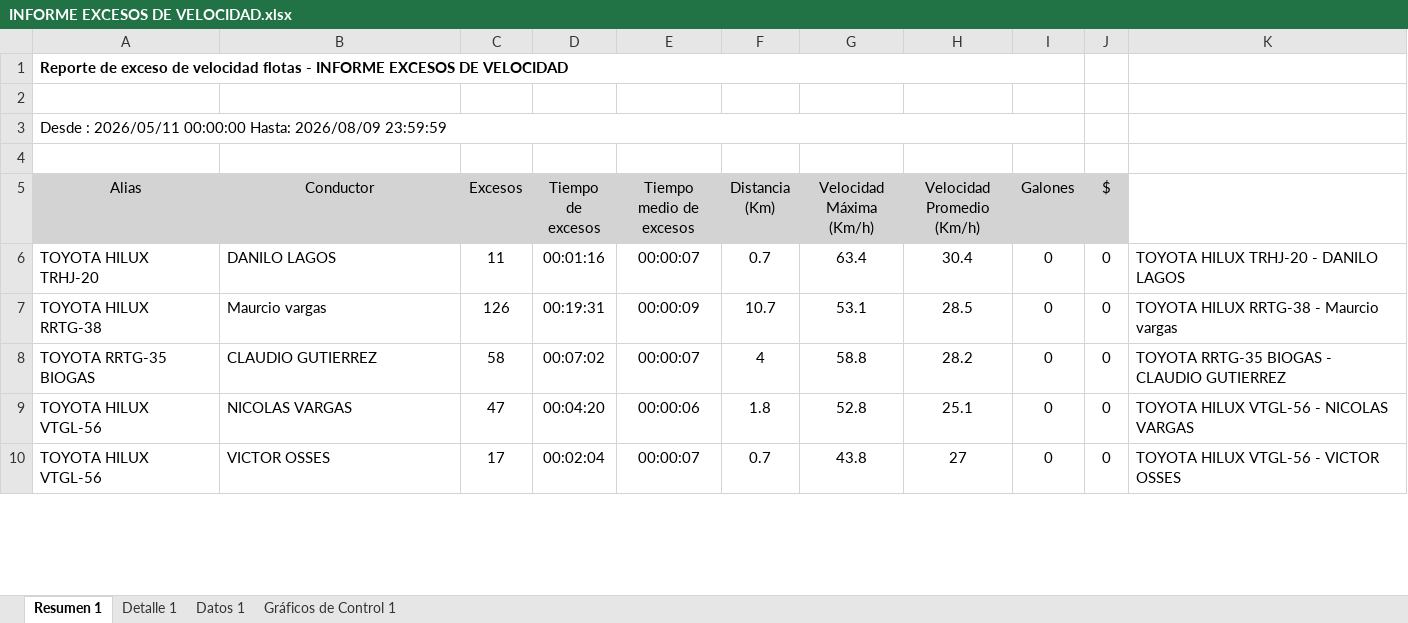
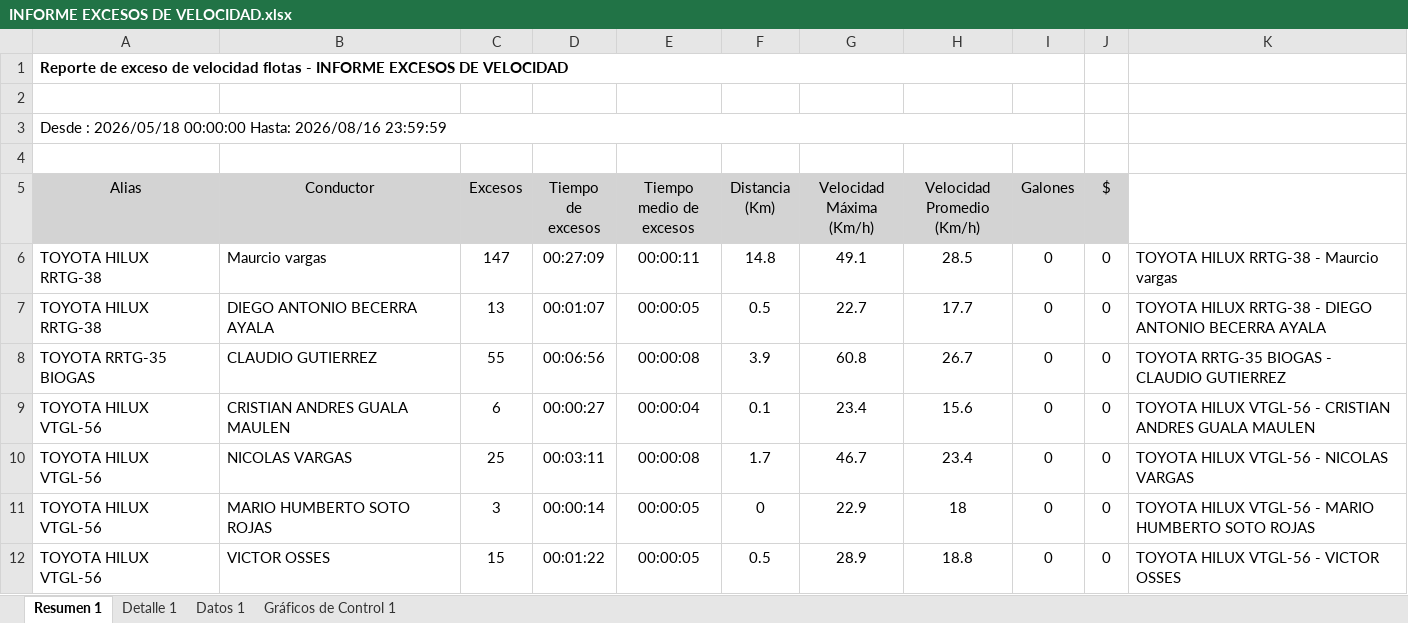
Before and after one commit to WurfelSPA/tracklink-santamarta, an Excel workbook: INFORME EXCESOS DE VELOCIDAD.xlsx, sheet Resumen 1, drawn as a sheet; only a part is shown; values as stored, in another font and other column widths than the file's, no borders; table styles not drawn; removed rows and columns are numbered as before the commit, all else as after; the diff covers the shown part only; the diff names each change by its address in the sheet, - before the commit and + after, or states it on an @@ line.

```diff
--- a/INFORME EXCESOS DE VELOCIDAD.xlsx (sheet Resumen 1)
+++ b/INFORME EXCESOS DE VELOCIDAD.xlsx (sheet Resumen 1)
-A3 (Alias): Desde : 2026/05/11 00:00:00 Hasta: 2026/08/09 23:59:59
+A3 (Alias): Desde : 2026/05/18 00:00:00 Hasta: 2026/08/16 23:59:59
-row 6: TOYOTA HILUX TRHJ-20 | DANILO LAGOS | 11 | 00:01:16 | 00:00:07 | 0.7 | 63.4 | 30.4 | 0 | 0 | TOYOTA HILUX TRHJ-20 - DANILO LAGOS
-C6 (Excesos): 126
+C6 (Excesos): 147
-D6 (Tiempo de excesos): 00:19:31
+D6 (Tiempo de excesos): 00:27:09
-E6 (Tiempo medio de excesos): 00:00:09
+E6 (Tiempo medio de excesos): 00:00:11
-F6 (Distancia (Km)): 10.7
+F6 (Distancia (Km)): 14.8
-G6 (Velocidad Máxima (Km/h)): 53.1
+G6 (Velocidad Máxima (Km/h)): 49.1
+row 7: TOYOTA HILUX RRTG-38 | DIEGO ANTONIO BECERRA AYALA | 13 | 00:01:07 | 00:00:05 | 0.5 | 22.7 | 17.7 | 0 | 0 | TOYOTA HILUX RRTG-38 - DIEGO ANTONIO BECERRA AYALA
-C8 (Excesos): 58
+C8 (Excesos): 55
-D8 (Tiempo de excesos): 00:07:02
+D8 (Tiempo de excesos): 00:06:56
-E8 (Tiempo medio de excesos): 00:00:07
+E8 (Tiempo medio de excesos): 00:00:08
-F8 (Distancia (Km)): 4
+F8 (Distancia (Km)): 3.9
-G8 (Velocidad Máxima (Km/h)): 58.8
+G8 (Velocidad Máxima (Km/h)): 60.8
-H8 (Velocidad Promedio (Km/h)): 28.2
+H8 (Velocidad Promedio (Km/h)): 26.7
+row 9: TOYOTA HILUX VTGL-56 | CRISTIAN ANDRES GUALA MAULEN | 6 | 00:00:27 | 00:00:04 | 0.1 | 23.4 | 15.6 | 0 | 0 | TOYOTA HILUX VTGL-56 - CRISTIAN ANDRES GUALA MAULEN
-C10 (Excesos): 47
+C10 (Excesos): 25
-D10 (Tiempo de excesos): 00:04:20
+D10 (Tiempo de excesos): 00:03:11
-E10 (Tiempo medio de excesos): 00:00:06
+E10 (Tiempo medio de excesos): 00:00:08
-F10 (Distancia (Km)): 1.8
+F10 (Distancia (Km)): 1.7
-G10 (Velocidad Máxima (Km/h)): 52.8
+G10 (Velocidad Máxima (Km/h)): 46.7
-H10 (Velocidad Promedio (Km/h)): 25.1
+H10 (Velocidad Promedio (Km/h)): 23.4
+row 11: TOYOTA HILUX VTGL-56 | MARIO HUMBERTO SOTO ROJAS | 3 | 00:00:14 | 00:00:05 | 0 | 22.9 | 18 | 0 | 0 | TOYOTA HILUX VTGL-56 - MARIO HUMBERTO SOTO ROJAS
-C12 (Excesos): 17
+C12 (Excesos): 15
-D12 (Tiempo de excesos): 00:02:04
+D12 (Tiempo de excesos): 00:01:22
-E12 (Tiempo medio de excesos): 00:00:07
+E12 (Tiempo medio de excesos): 00:00:05
-F12 (Distancia (Km)): 0.7
+F12 (Distancia (Km)): 0.5
-G12 (Velocidad Máxima (Km/h)): 43.8
+G12 (Velocidad Máxima (Km/h)): 28.9
-H12 (Velocidad Promedio (Km/h)): 27
+H12 (Velocidad Promedio (Km/h)): 18.8
```
Also changed, not shown: 2 added rows, 1 removed row and 61 edited cells elsewhere in this sheet, sheet Datos 1, sheet Detalle 1, charts or pictures, 1 other file.
